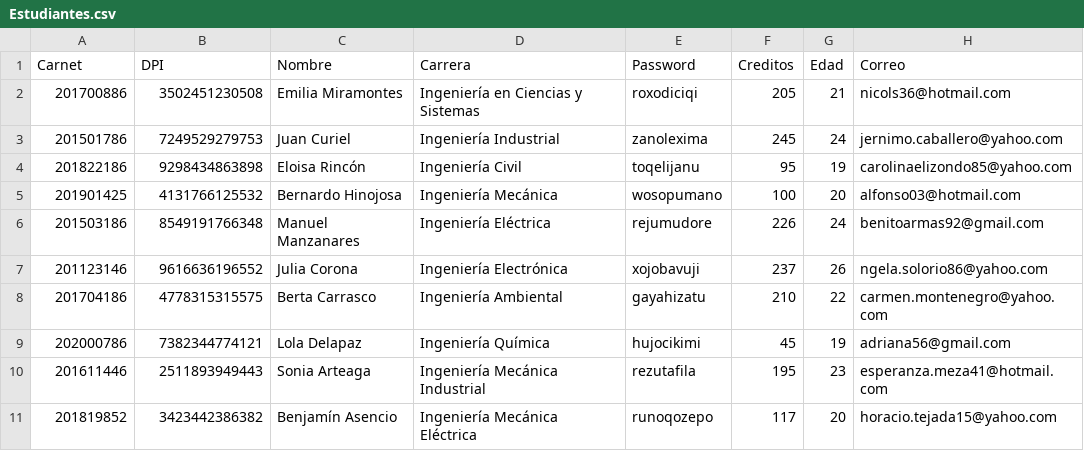
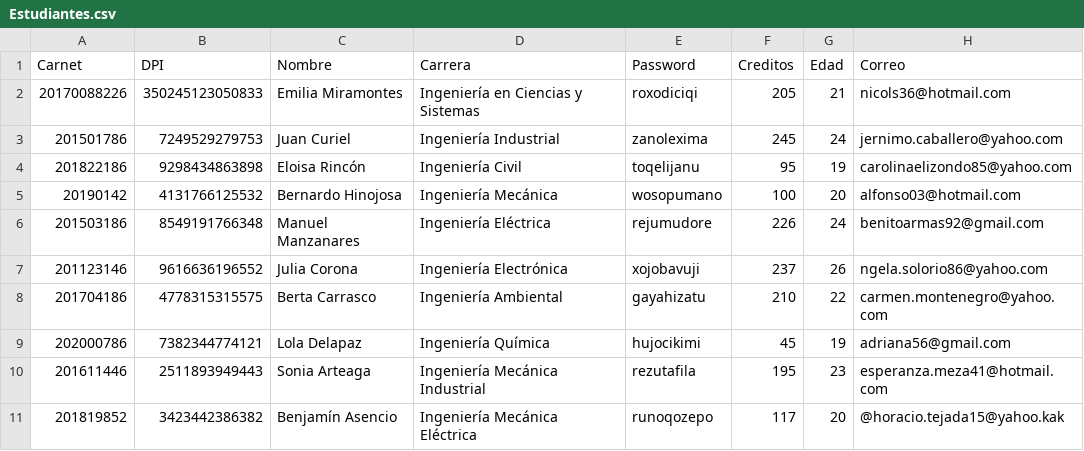
Before and after one commit to Kevin-Contreras/EDD_SmartClass_201900157, a CSV file: FASE1/Estudiantes.csv, drawn as a sheet.

Commit message:
ERRORES ESTUDIANTES

```diff
--- a/FASE1/Estudiantes.csv
+++ b/FASE1/Estudiantes.csv
@@ -1,6 +1,6 @@
 Carnet,DPI,Nombre,Carrera,Password,Creditos,Edad,Correo
-201700886,3502451230508,Emilia Miramontes,Ingeniería en Ciencias y Sistemas,roxodiciqi,205,21,nicols36@hotmail.com
+20170088226,350245123050833,Emilia Miramontes,Ingeniería en Ciencias y Sistemas,roxodiciqi,205,21,nicols36@hotmail.com
 201501786,7249529279753,Juan Curiel,Ingeniería Industrial,zanolexima,245,24,jernimo.caballero@yahoo.com
 201822186,9298434863898,Eloisa Rincón,Ingeniería Civil,toqelijanu,95,19,carolinaelizondo85@yahoo.com
-201901425,4131766125532,Bernardo Hinojosa,Ingeniería Mecánica,wosopumano,100,20,alfonso03@hotmail.com
+20190142,4131766125532,Bernardo Hinojosa,Ingeniería Mecánica,wosopumano,100,20,alfonso03@hotmail.com
 201503186,8549191766348,Manuel Manzanares,Ingeniería Eléctrica,rejumudore,226,24,benitoarmas92@gmail.com
@@ -10,2 +10,2 @@ Carnet,DPI,Nombre,Carrera,Password,Creditos,Edad,Correo
 201611446,2511893949443,Sonia Arteaga,Ingeniería Mecánica Industrial,rezutafila,195,23,esperanza.meza41@hotmail.com
-201819852,3423442386382,Benjamín Asencio,Ingeniería Mecánica Eléctrica,runoqozepo,117,20,horacio.tejada15@yahoo.com
+201819852,3423442386382,Benjamín Asencio,Ingeniería Mecánica Eléctrica,runoqozepo,117,20,@horacio.tejada15@yahoo.kak
```
Also changed, not shown: 3 other files.
